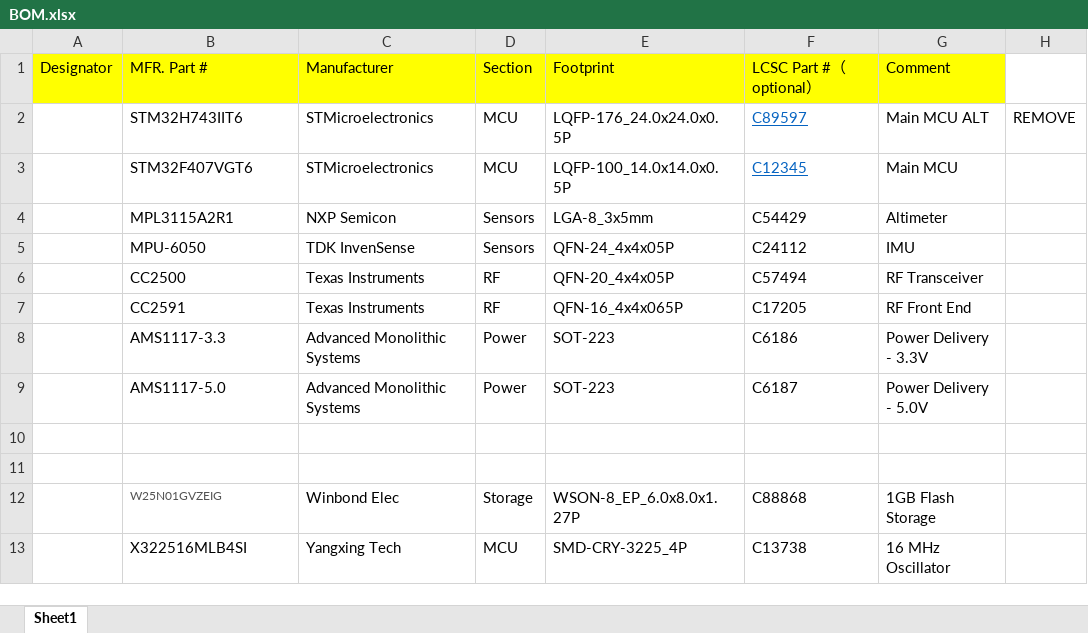
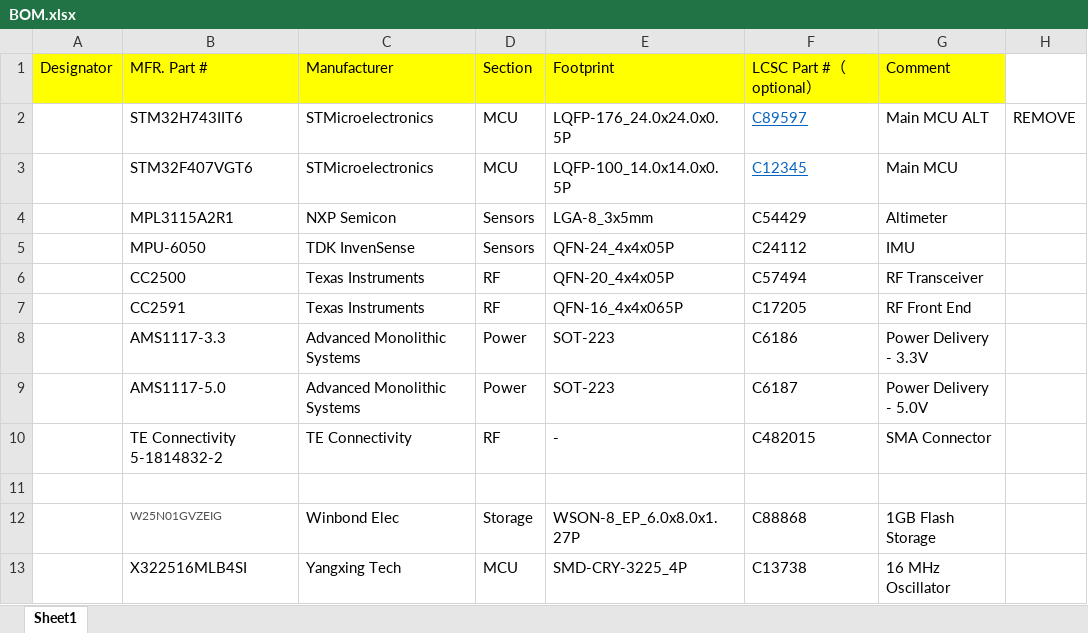
Before and after one commit to VikBelt/Mercury, an Excel workbook: hardware/parts/BOM.xlsx, sheet Sheet1, drawn as a sheet; values as stored, in another font and other column widths than the file's, no borders; the diff names each change by its address in the sheet, - before the commit and + after, or states it on an @@ line.

```diff
--- a/hardware/parts/BOM.xlsx (sheet Sheet1)
+++ b/hardware/parts/BOM.xlsx (sheet Sheet1)
-row 10: (empty)
+row 10:  | TE Connectivity 5-1814832-2 | TE Connectivity | RF | - | C482015 | SMA Connector
```
Also changed, not shown: 19 other files.
